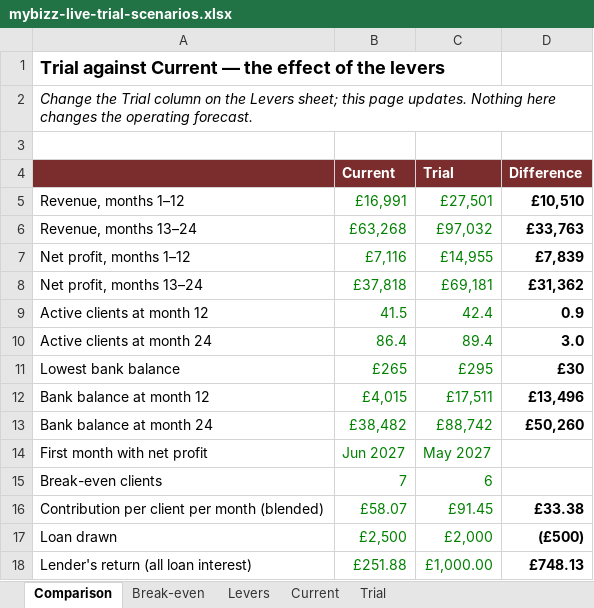
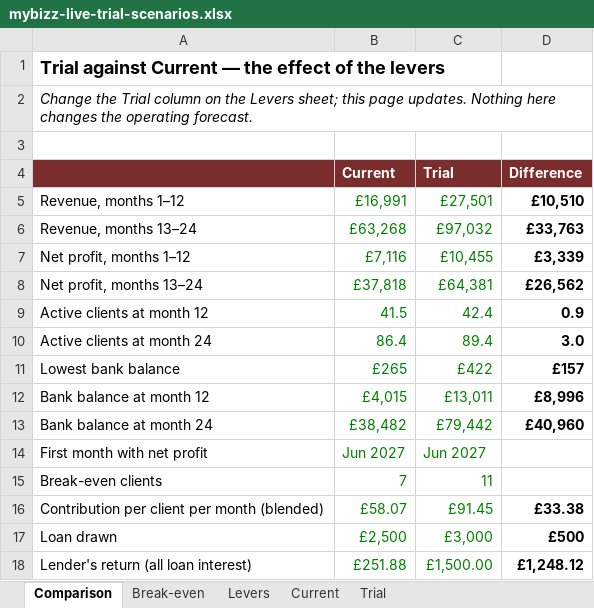
Before and after one commit to sassycomapp/data-mybizz-mgt, an Excel workbook: funding/mybizz-live-trial-scenarios.xlsx, sheet Comparison, drawn as a sheet; values as stored, in another font and other column widths than the file's, no borders; the diff names each change by its address in the sheet, - before the commit and + after, or states it on an @@ line.

Commit message:
Trial scenarios: £119 price, standby from go-live, £2,000 loan

```diff
--- a/funding/mybizz-live-trial-scenarios.xlsx (sheet Comparison)
+++ b/funding/mybizz-live-trial-scenarios.xlsx (sheet Comparison)
-C7 (Trial): £14,955
+C7 (Trial): £10,455
-D7 (Difference): £7,839
+D7 (Difference): £3,339
-C8 (Trial): £69,181
+C8 (Trial): £64,381
-D8 (Difference): £31,362
+D8 (Difference): £26,562
-C11 (Trial): £295
+C11 (Trial): £422
-D11 (Difference): £30
+D11 (Difference): £157
-C12 (Trial): £17,511
+C12 (Trial): £13,011
-D12 (Difference): £13,496
+D12 (Difference): £8,996
-C13 (Trial): £88,742
+C13 (Trial): £79,442
-D13 (Difference): £50,260
+D13 (Difference): £40,960
-C14 (Trial): May 2027
+C14 (Trial): Jun 2027
-C15 (Trial): 6
+C15 (Trial): 11
-C17 (Trial): £2,000
+C17 (Trial): £3,000
-D17 (Difference): (£500)
+D17 (Difference): £500
-C18 (Trial): £1,000.00
+C18 (Trial): £1,500.00
-D18 (Difference): £748.13
+D18 (Difference): £1,248.12
```
Also changed, not shown: sheet Trial, sheet Break-even, sheet Levers, 1 other file.
